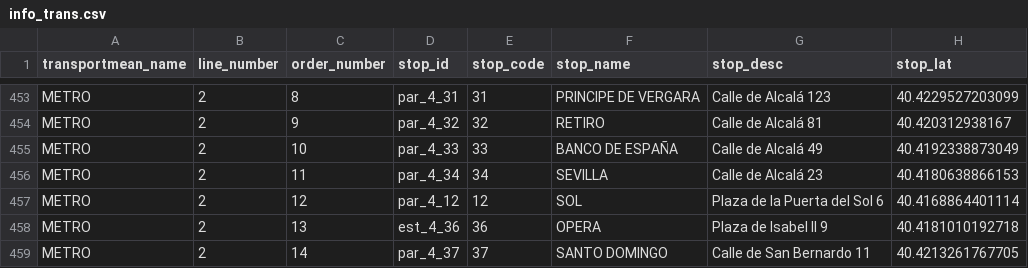
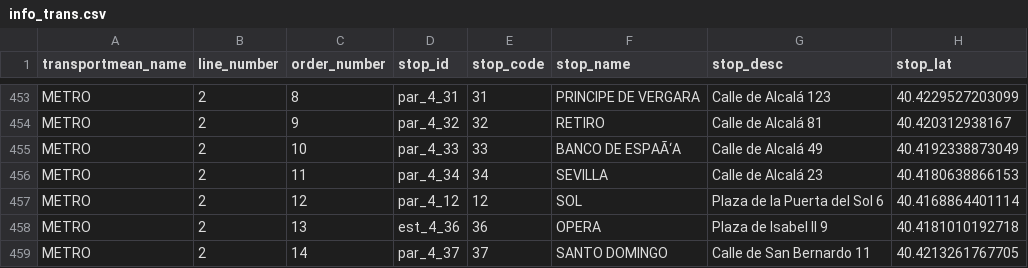
Before and after one commit to jvicentem/crtm-scrapper-assignment, a CSV file: info_trans.csv, drawn as a sheet; only a part is shown, gaps mark what is left out; the diff covers the shown part only; the diff names each change by its address in the sheet, - before the commit and + after, or states it on an @@ line.

```diff
--- a/info_trans.csv
+++ b/info_trans.csv
-F455 (stop_name): BANCO DE ESPAÑA
+F455 (stop_name): BANCO DE ESPAÃ‘A
```
Also changed, not shown: 19 edited cells elsewhere in this file.
